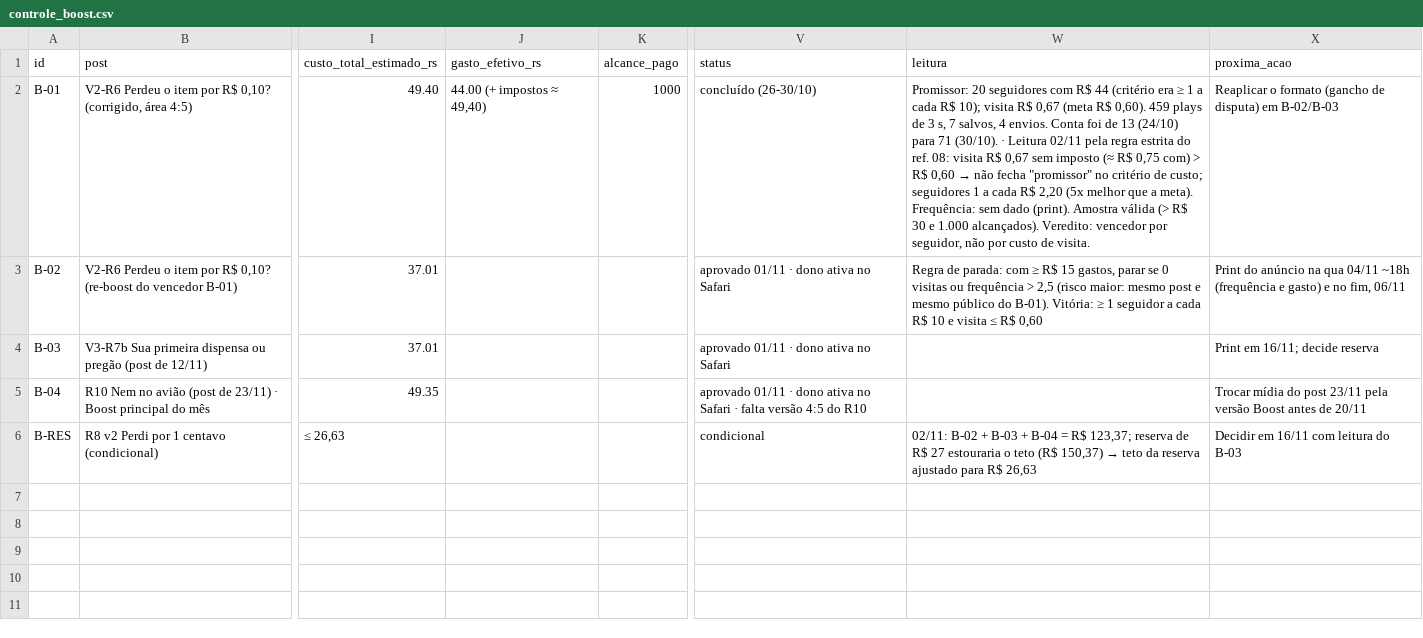
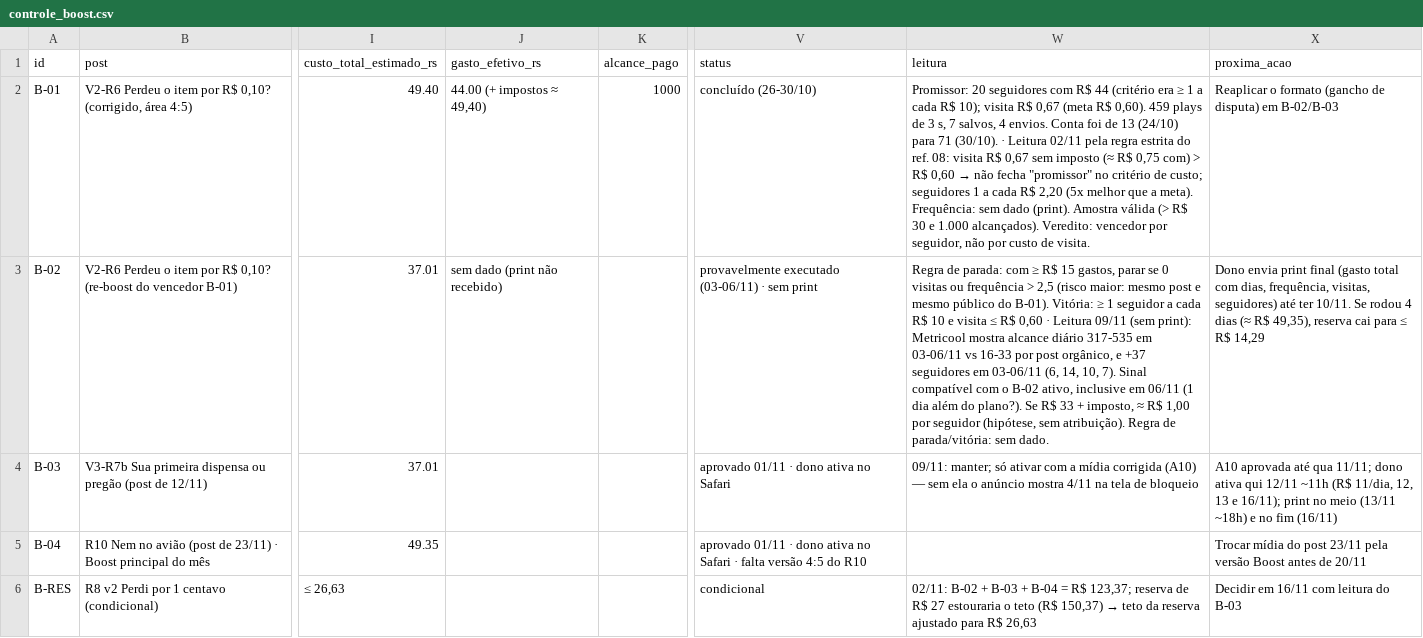
Before and after one commit to kairoslicita/kairos-midia, a CSV file: operacao/controle_boost.csv, drawn as a sheet; only a part is shown, gaps mark what is left out; the diff names each change by its address in the sheet, - before the commit and + after, or states it on an @@ line.

```diff
--- a/operacao/controle_boost.csv
+++ b/operacao/controle_boost.csv
-J3 (gasto_efetivo_rs): (empty)
+J3 (gasto_efetivo_rs): sem dado (print não recebido)
-V3 (status): aprovado 01/11 · dono ativa no Safari
+V3 (status): provavelmente executado (03-06/11) · sem print
-W3 (leitura): …R$ 0,60
+W3 (leitura): …R$ 0,60 · Leitura 09/11 (sem print): Metricool mostra alcance diário 317-535 em 03-06/11 vs 16-33 por post orgânico, e +37 seguidores em 03-06/11 (6, 14, 10, 7). Sinal compatível com o B-02 ativo, inclusive em 06/11 (1 dia além do plano?). Se R$ 33 + imposto, ≈ R$ 1,00 por seguidor (hipótese, sem atribuição). Regra de parada/vitória: sem dado.
-X3 (proxima_acao): Print do anúncio na qua 04/11 ~18h (frequência e gasto) e no fim, 06/11
+X3 (proxima_acao): Dono envia print final (gasto total com dias, frequência, visitas, seguidores) até ter 10/11. Se rodou 4 dias (≈ R$ 49,35), reserva cai para ≤ R$ 14,29
-W4 (leitura): (empty)
+W4 (leitura): 09/11: manter; só ativar com a mídia corrigida (A10) — sem ela o anúncio mostra 4/11 na tela de bloqueio
-X4 (proxima_acao): Print em 16/11; decide reserva
+X4 (proxima_acao): A10 aprovada até qua 11/11; dono ativa qui 12/11 ~11h (R$ 11/dia, 12, 13 e 16/11); print no meio (13/11 ~18h) e no fim (16/11)
```
Also changed, not shown: operacao/controle_conteudos.csv, operacao/dashboard_kpis.csv, 3 other files.
